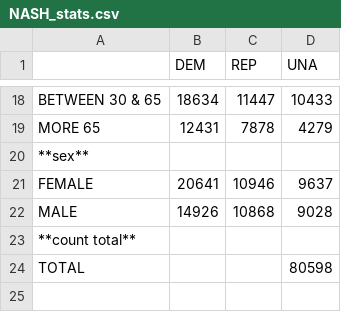
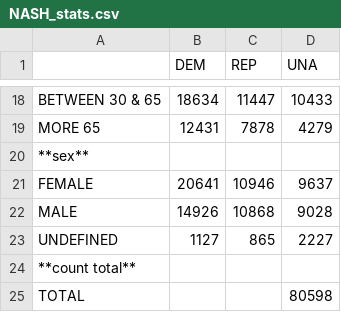
Before and after one commit to lperezu1/stats-by-specifics-counties-nc, a CSV file: NASH_stats.csv, drawn as a sheet; only a part is shown, gaps mark what is left out; the diff names each change by its address in the sheet, - before the commit and + after, or states it on an @@ line.

```diff
--- a/NASH_stats.csv
+++ b/NASH_stats.csv
+row 23: UNDEFINED | 1127 | 865 | 2227
```
Also changed, not shown: ALL_COUNTIES_stats.csv, DURHAM_stats.csv, 3 other files.
